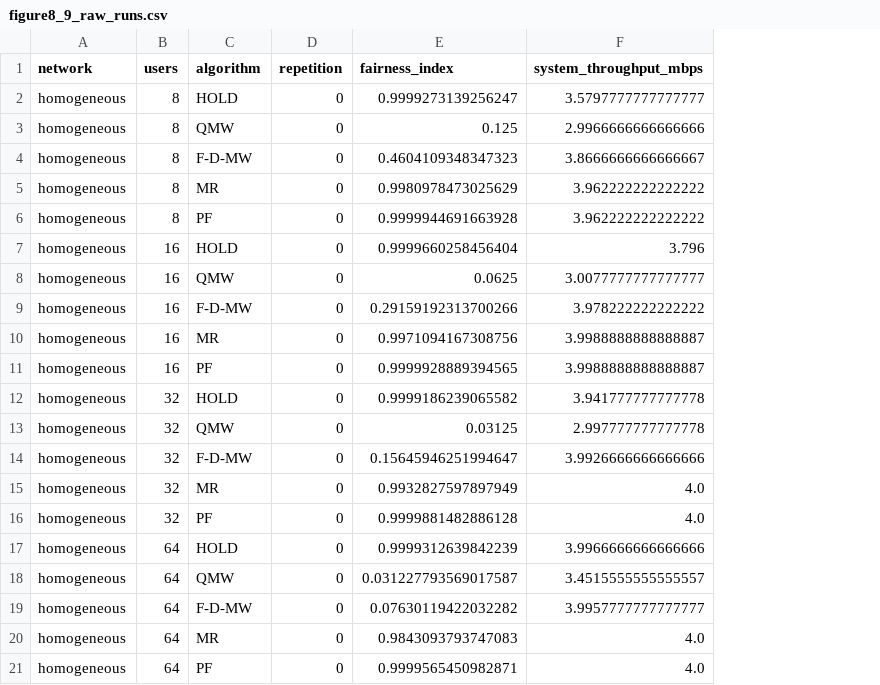
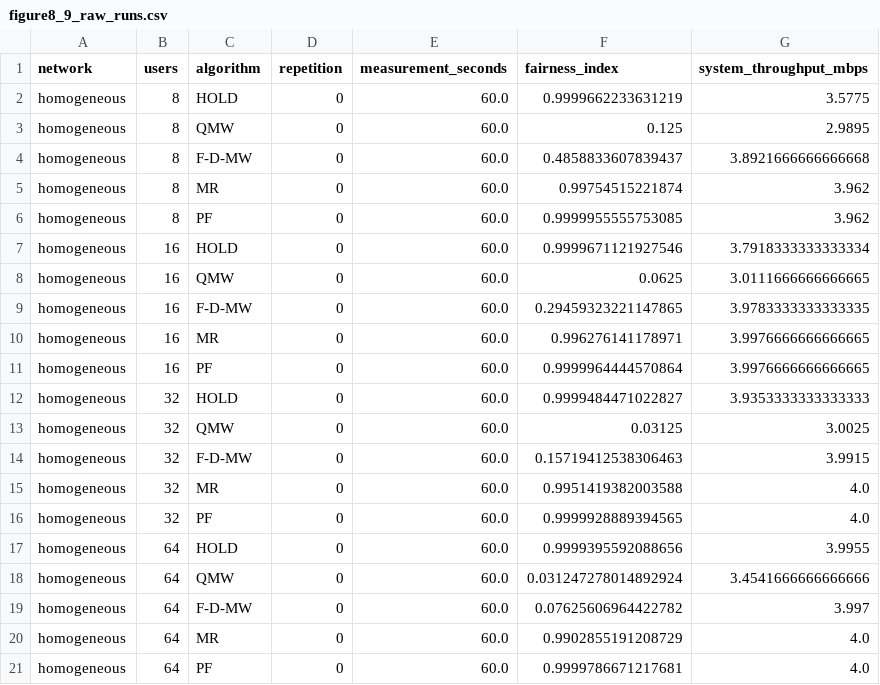
Before and after one commit to Maayan-Sarig/ECE-B.Sc., a CSV file: Network_Security/reference_results/figure8_9_raw_runs.csv, drawn as a sheet; only a part is shown; addresses are those after the commit; the diff covers the shown part only; the diff names each change by its address in the sheet, - before the commit and + after, or states it on an @@ line.

```diff
--- a/Network_Security/reference_results/figure8_9_raw_runs.csv
+++ b/Network_Security/reference_results/figure8_9_raw_runs.csv
+column E (measurement_seconds), rows 2-21: all 60.0
-F2 (fairness_index): 0.9999273139256247
+F2 (fairness_index): 0.9999662233631219
-G2 (system_throughput_mbps): 3.5797777777777777
+G2 (system_throughput_mbps): 3.5775
-G3 (system_throughput_mbps): 2.9966666666666666
+G3 (system_throughput_mbps): 2.9895
-F4 (fairness_index): 0.4604109348347323
+F4 (fairness_index): 0.4858833607839437
-G4 (system_throughput_mbps): 3.8666666666666667
+G4 (system_throughput_mbps): 3.8921666666666668
-F5 (fairness_index): 0.9980978473025629
+F5 (fairness_index): 0.99754515221874
-G5:G6 (system_throughput_mbps): 3.962222222222222
+G5:G6 (system_throughput_mbps): 3.962
-F6 (fairness_index): 0.9999944691663928
+F6 (fairness_index): 0.9999955555753085
-F7 (fairness_index): 0.9999660258456404
+F7 (fairness_index): 0.9999671121927546
-G7 (system_throughput_mbps): 3.796
+G7 (system_throughput_mbps): 3.7918333333333334
-G8 (system_throughput_mbps): 3.0077777777777777
+G8 (system_throughput_mbps): 3.0111666666666665
-F9 (fairness_index): 0.29159192313700266
+F9 (fairness_index): 0.29459323221147865
-G9 (system_throughput_mbps): 3.978222222222222
+G9 (system_throughput_mbps): 3.9783333333333335
-F10 (fairness_index): 0.9971094167308756
+F10 (fairness_index): 0.996276141178971
-G10:G11 (system_throughput_mbps): 3.9988888888888887
+G10:G11 (system_throughput_mbps): 3.9976666666666665
-F11 (fairness_index): 0.9999928889394565
+F11 (fairness_index): 0.9999964444570864
-F12 (fairness_index): 0.9999186239065582
+F12 (fairness_index): 0.9999484471022827
-G12 (system_throughput_mbps): 3.941777777777778
+G12 (system_throughput_mbps): 3.9353333333333333
-G13 (system_throughput_mbps): 2.997777777777778
+G13 (system_throughput_mbps): 3.0025
-F14 (fairness_index): 0.15645946251994647
+F14 (fairness_index): 0.15719412538306463
-G14 (system_throughput_mbps): 3.9926666666666666
+G14 (system_throughput_mbps): 3.9915
-F15 (fairness_index): 0.9932827597897949
+F15 (fairness_index): 0.9951419382003588
-F16 (fairness_index): 0.9999881482886128
+F16 (fairness_index): 0.9999928889394565
-F17 (fairness_index): 0.9999312639842239
+F17 (fairness_index): 0.9999395592088656
-G17 (system_throughput_mbps): 3.9966666666666666
+G17 (system_throughput_mbps): 3.9955
-F18 (fairness_index): 0.031227793569017587
+F18 (fairness_index): 0.031247278014892924
-G18 (system_throughput_mbps): 3.4515555555555557
+G18 (system_throughput_mbps): 3.4541666666666666
-F19 (fairness_index): 0.07630119422032282
+F19 (fairness_index): 0.07625606964422782
-G19 (system_throughput_mbps): 3.9957777777777777
+G19 (system_throughput_mbps): 3.997
-F20 (fairness_index): 0.9843093793747083
+F20 (fairness_index): 0.9902855191208729
-F21 (fairness_index): 0.9999565450982871
+F21 (fairness_index): 0.9999786671217681
```
Also changed, not shown: 35 edited cells elsewhere in this file, Network_Security/reference_results/figure10_stability_summary.csv, Network_Security/reference_results/figure7_summary.csv, 13 other files.
